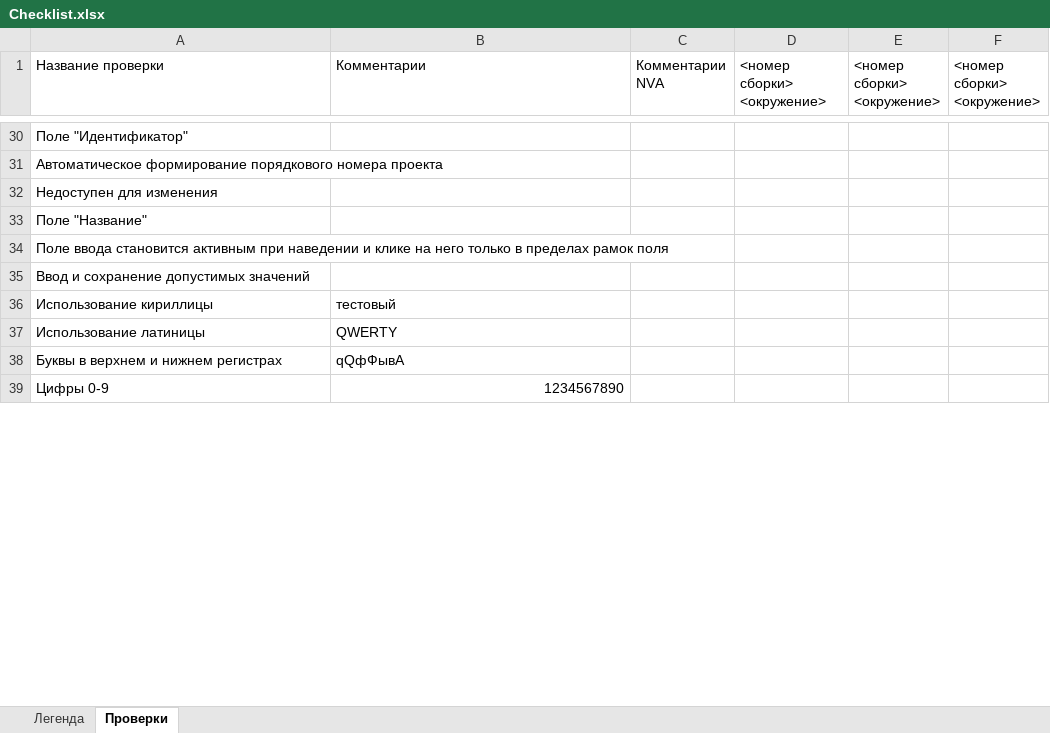
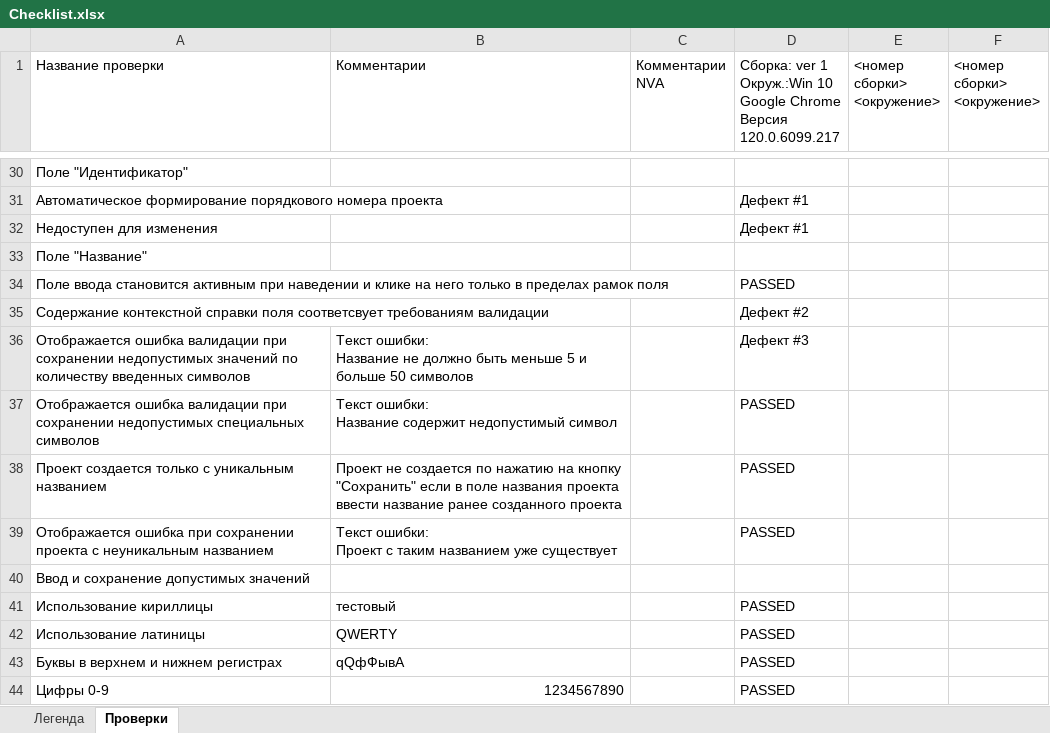
Before and after one commit to 1dima1204/Requirements-testing, an Excel workbook: Checklist.xlsx, sheet Проверки, drawn as a sheet; only a part is shown, gaps mark what is left out; values as stored, in another font and other column widths than the file's, no cell formats; addresses are those after the commit; ↵ is a line break in a cell; the diff covers the shown part only; the diff names each change by its address in the sheet, - before the commit and + after, or states it on an @@ line.

```diff
--- a/Checklist.xlsx (sheet Проверки)
+++ b/Checklist.xlsx (sheet Проверки)
-D1: <номер сборки> ↵ <окружение>
+D1: Cборка: ver 1 ↵ Окруж.:Win 10 ↵ Google Chrome ↵ Версия 120.0.6099.217
-D31:D32: (empty)
+D31:D32: Дефект #1
-D34: (empty)
+D34: PASSED
+row 35: Содержание контекстной справки поля соответсвует требованиям валидации |  |  | Дефект #2
+row 36: Отображается ошибка валидации при сохранении недопустимых значений по количеству введенных символов | Текст ошибки: ↵ Название не должно быть меньше 5 и больше 50 символов |  | Дефект #3
+row 37: Отображается ошибка валидации при сохранении недопустимых специальных символов | Текст ошибки: ↵ Название содержит недопустимый символ |  | PASSED
+row 38: Проект создается только с уникальным названием | Проект не создается по нажатию на кнопку "Сохранить" если в поле названия проекта ввести название ранее созданного проекта |  | PASSED
+row 39: Отображается ошибка при сохранении проекта с неуникальным названием | Текст ошибки: ↵ Проект с таким названием уже существует |  | PASSED
-D41:D44: (empty)
+D41:D44: PASSED
```
Also changed, not shown: 29 added rows, 3 removed rows and 389 edited cells elsewhere in this sheet, cell formats.
